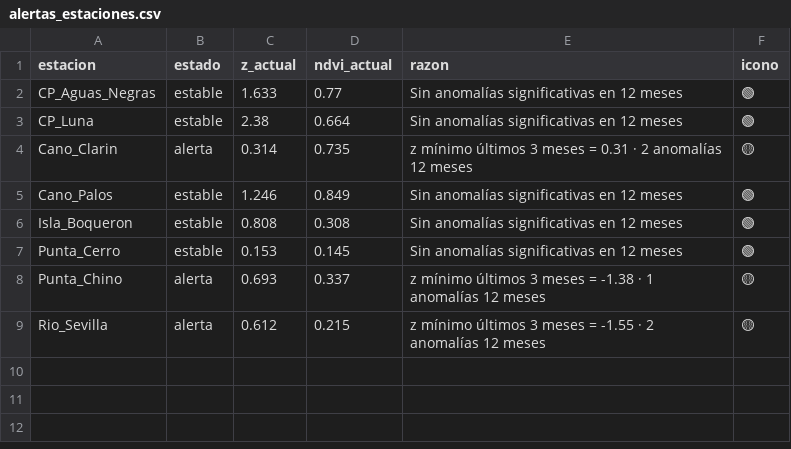
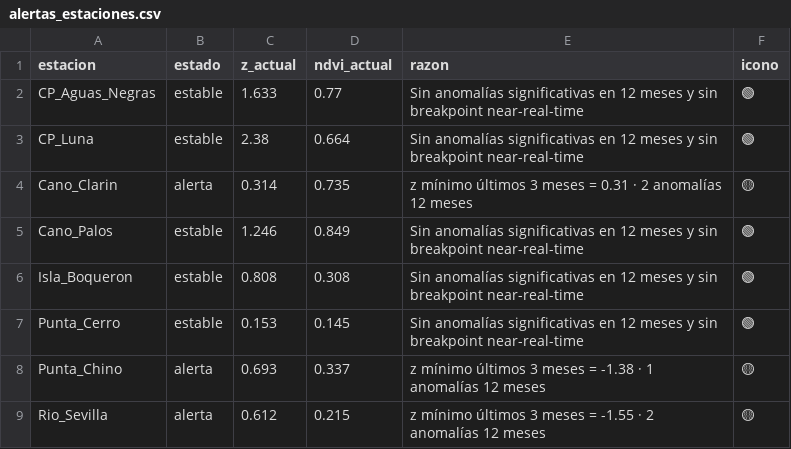
Before and after one commit to linaq11/CGSM-mangrove-monitoring, a CSV file: outputs/tables/alertas_estaciones.csv, drawn as a sheet.

Commit message:
Genera bfastmonitor_estaciones.csv + alertas regeneradas con integración bfastmonitor + z-score

```diff
--- a/outputs/tables/alertas_estaciones.csv
+++ b/outputs/tables/alertas_estaciones.csv
@@ -1,8 +1,8 @@
 estacion,estado,z_actual,ndvi_actual,razon,icono
-CP_Aguas_Negras,estable,1.633,0.77,Sin anomalías significativas en 12 meses,🟢
-CP_Luna,estable,2.38,0.664,Sin anomalías significativas en 12 meses,🟢
+CP_Aguas_Negras,estable,1.633,0.77,Sin anomalías significativas en 12 meses y sin breakpoint near-real-time,🟢
+CP_Luna,estable,2.38,0.664,Sin anomalías significativas en 12 meses y sin breakpoint near-real-time,🟢
 Cano_Clarin,alerta,0.314,0.735,z mínimo últimos 3 meses = 0.31 · 2 anomalías 12 meses,🟡
-Cano_Palos,estable,1.246,0.849,Sin anomalías significativas en 12 meses,🟢
-Isla_Boqueron,estable,0.808,0.308,Sin anomalías significativas en 12 meses,🟢
-Punta_Cerro,estable,0.153,0.145,Sin anomalías significativas en 12 meses,🟢
+Cano_Palos,estable,1.246,0.849,Sin anomalías significativas en 12 meses y sin breakpoint near-real-time,🟢
+Isla_Boqueron,estable,0.808,0.308,Sin anomalías significativas en 12 meses y sin breakpoint near-real-time,🟢
+Punta_Cerro,estable,0.153,0.145,Sin anomalías significativas en 12 meses y sin breakpoint near-real-time,🟢
 Punta_Chino,alerta,0.693,0.337,z mínimo últimos 3 meses = -1.38 · 1 anomalías 12 meses,🟡
```
Also changed, not shown: 3 other files.
